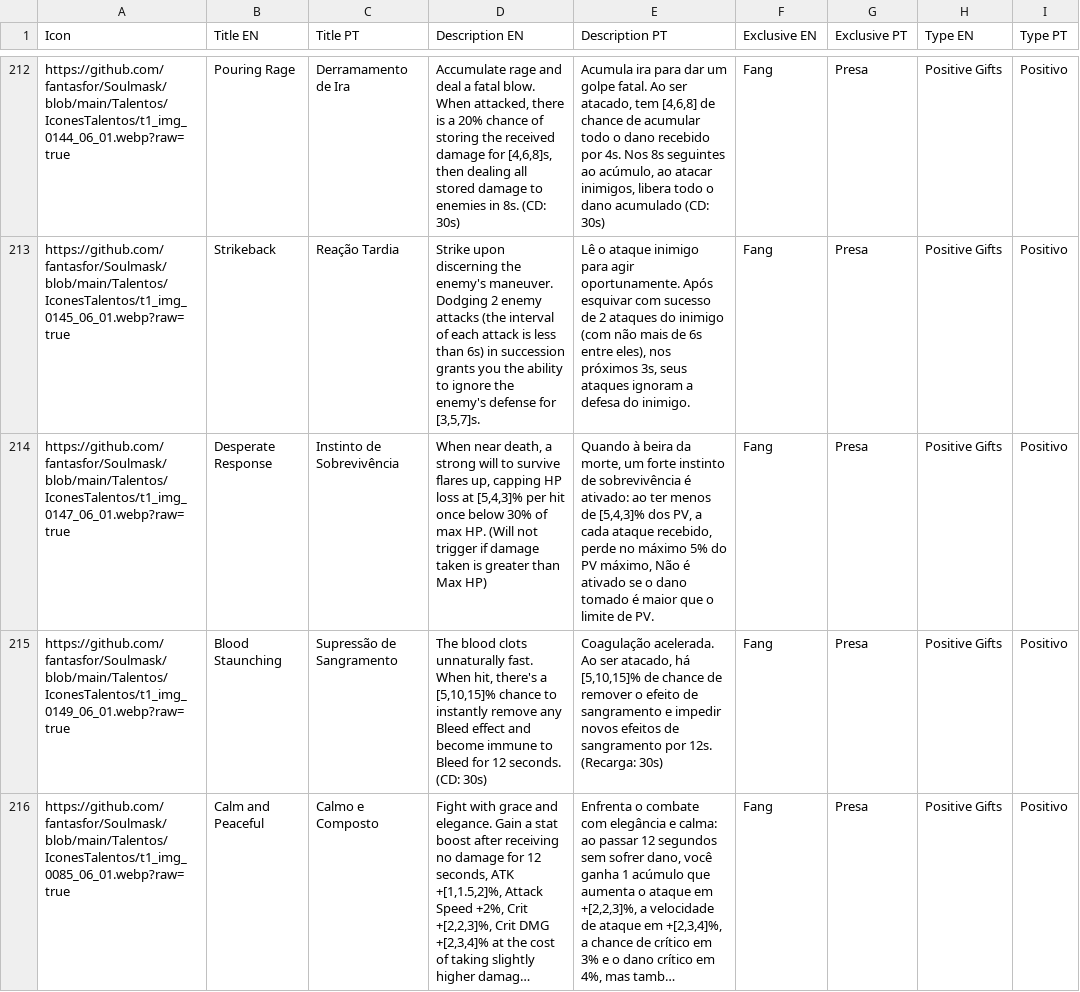
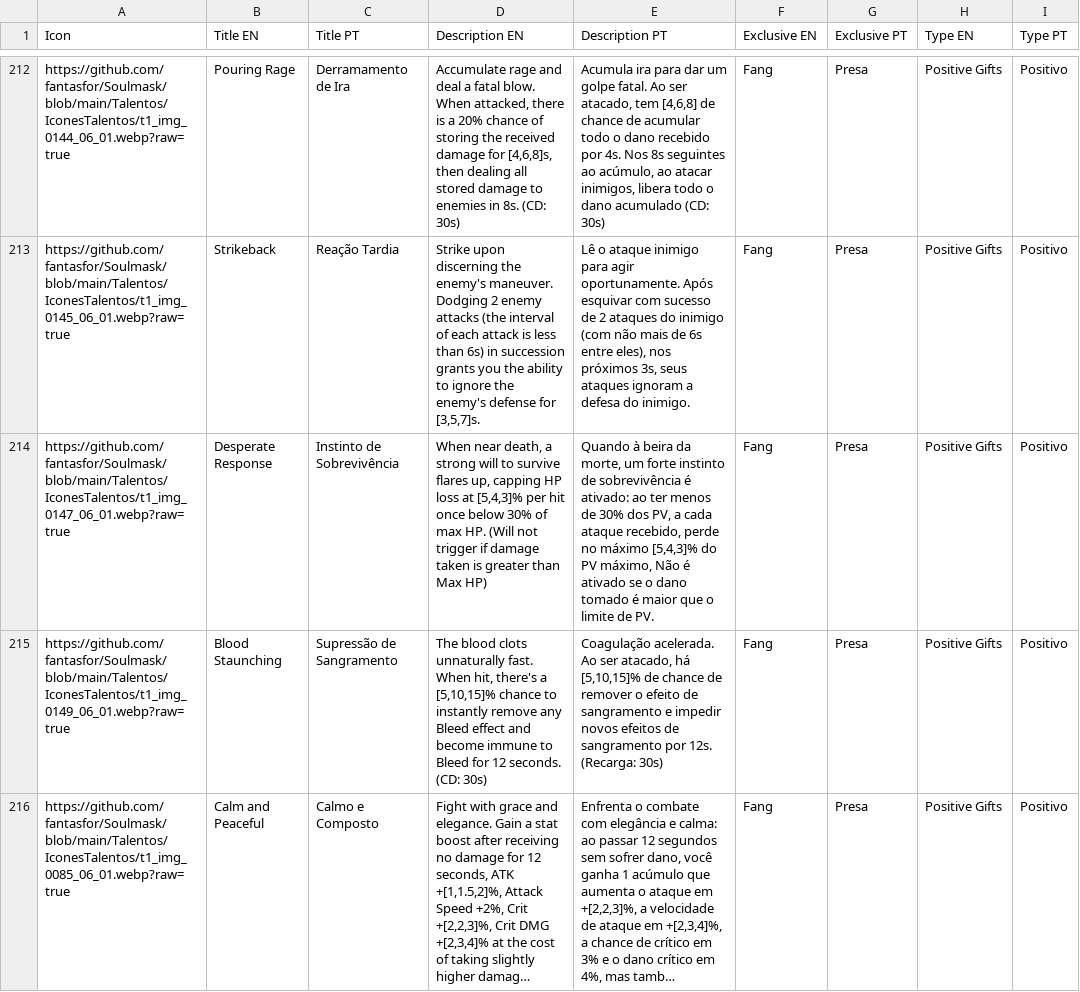
Before and after one commit to fantasfor/Soulmask, a CSV file: Talentos/TalentosCompletoDLC.csv, drawn as a sheet; only a part is shown, gaps mark what is left out; long unchanged cells end in …; the diff names each change by its address in the sheet, - before the commit and + after, or states it on an @@ line.

Commit message:
Add files via upload

```diff
--- a/Talentos/TalentosCompletoDLC.csv
+++ b/Talentos/TalentosCompletoDLC.csv
-E214 (Description PT): …menos de [5,4,3]% dos PV, a cada ataque recebido, perde no máximo 5% do PV…
+E214 (Description PT): …menos de 30% dos PV, a cada ataque recebido, perde no máximo [5,4,3]% do PV…
```
